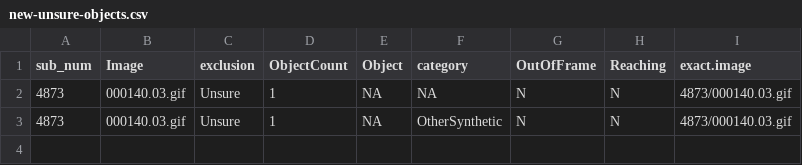
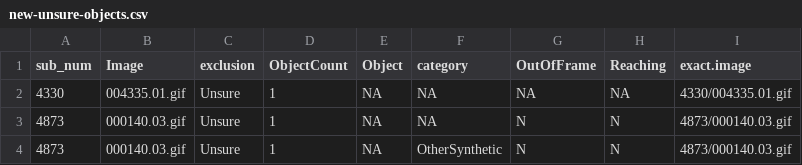
Before and after one commit to kennedycasey/daylong-object-ids, a CSV file: data/bergelson/manual-checks/new-unsure-objects.csv, drawn as a sheet.

```diff
--- a/data/bergelson/manual-checks/new-unsure-objects.csv
+++ b/data/bergelson/manual-checks/new-unsure-objects.csv
@@ -1,2 +1,3 @@
 sub_num,Image,exclusion,ObjectCount,Object,category,OutOfFrame,Reaching,exact.image
+4330,004335.01.gif,Unsure,1,NA,NA,NA,NA,4330/004335.01.gif
 4873,000140.03.gif,Unsure,1,NA,NA,N,N,4873/000140.03.gif
```
Also changed, not shown: 3 other files.
